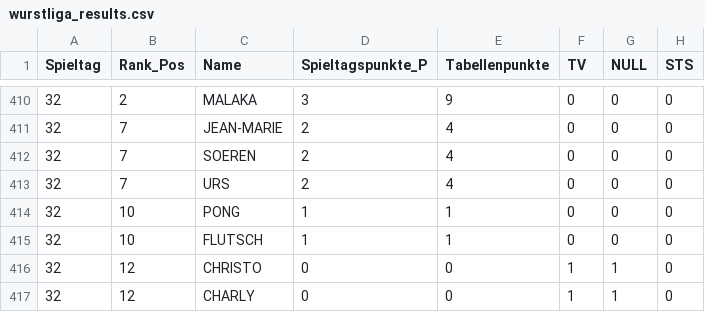
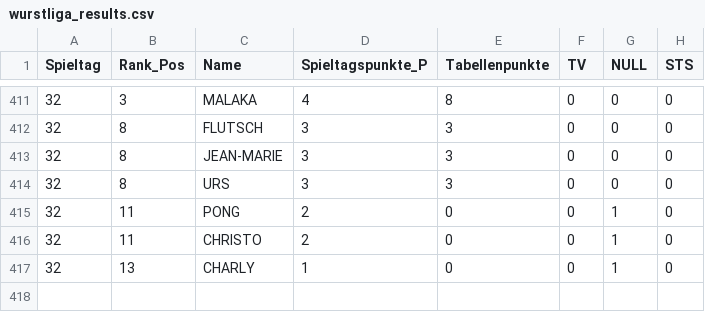
Before and after one commit to marceldebruyker/wurstliga, a CSV file: wurstliga_results.csv, drawn as a sheet; only a part is shown, gaps mark what is left out; the diff covers the shown part only.

```diff
--- a/wurstliga_results.csv
+++ b/wurstliga_results.csv
@@ -410,8 +411,7 @@ Spieltag,Rank_Pos,Name,Spieltagspunkte_P,Tabellenpunkte,TV,NULL,STS
-32,2,MALAKA,3,9,0,0,0
-32,7,JEAN-MARIE,2,4,0,0,0
-32,7,SOEREN,2,4,0,0,0
-32,7,URS,2,4,0,0,0
-32,10,PONG,1,1,0,0,0
-32,10,FLUTSCH,1,1,0,0,0
-32,12,CHRISTO,0,0,1,1,0
-32,12,CHARLY,0,0,1,1,0
+32,3,MALAKA,4,8,0,0,0
+32,8,FLUTSCH,3,3,0,0,0
+32,8,JEAN-MARIE,3,3,0,0,0
+32,8,URS,3,3,0,0,0
+32,11,PONG,2,0,0,1,0
+32,11,CHRISTO,2,0,0,1,0
+32,13,CHARLY,1,0,0,1,0
```
Also changed, not shown: 3 added rows, 2 removed rows and 36 edited cells elsewhere in this file.
